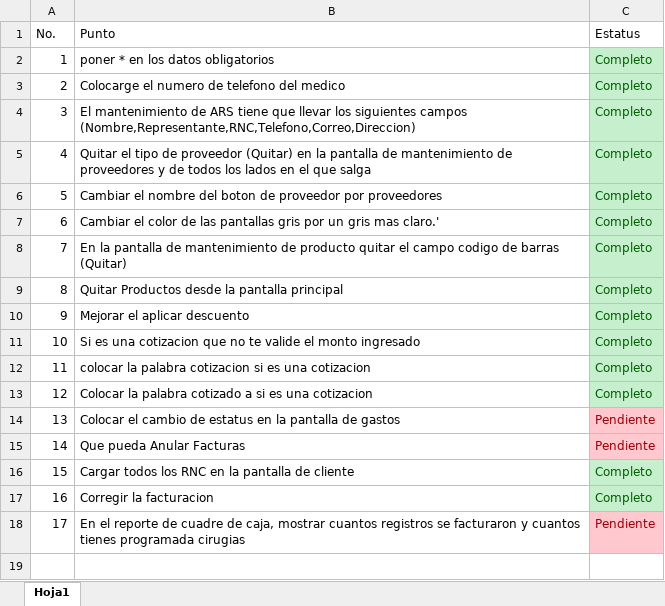
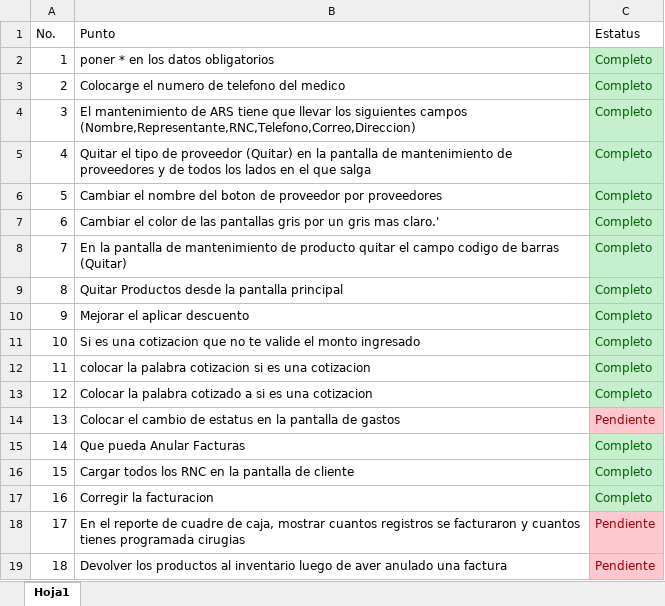
Before and after one commit to Jdiaz0624/DSSistemaPuntoVentaClinico.Solucion, an Excel workbook: BD/Puntos Pendientes.xlsx, sheet Hoja1, drawn as a sheet; values as stored, in another font and other column widths than the file's, no borders; the diff names each change by its address in the sheet, - before the commit and + after, or states it on an @@ line.

```diff
--- a/BD/Puntos Pendientes.xlsx (sheet Hoja1)
+++ b/BD/Puntos Pendientes.xlsx (sheet Hoja1)
-C15 (Estatus): Pendiente
+C15 (Estatus): Completo
@@ C15 fill: #FFC7CE → #C6EFCE, text colour: #9C0006 → #006100 @@
+row 19: 18 | Devolver los productos al inventario luego de aver anulado una factura | Pendiente
```
Also changed, not shown: 3 other files.
